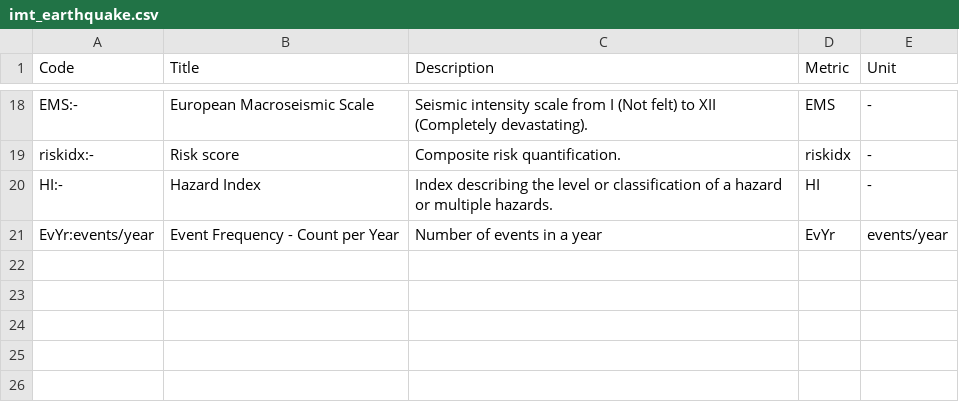
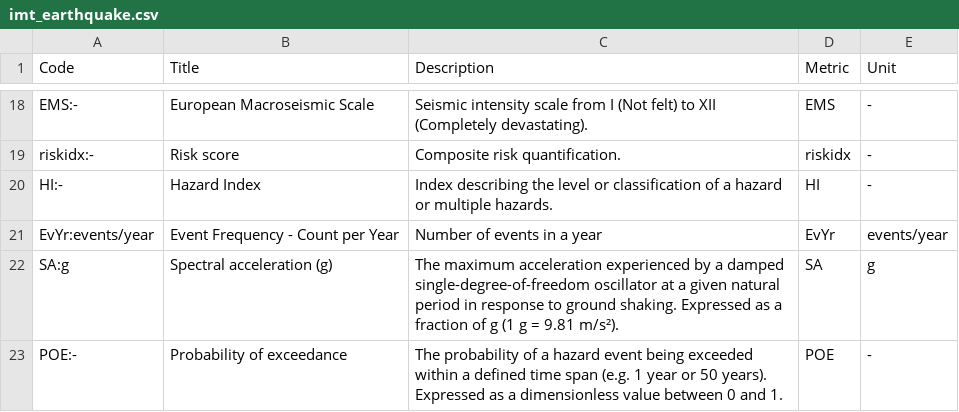
Before and after one commit to GFDRR/rdl-standard, a CSV file: schema/codelists/open/imt_earthquake.csv, drawn as a sheet; only a part is shown, gaps mark what is left out.

Commit message:
Adding'POE' and 'SA:g' to `IMT.csv` and 'imt_earthquake.csv'

```diff
--- a/schema/codelists/open/imt_earthquake.csv
+++ b/schema/codelists/open/imt_earthquake.csv
@@ -21 +21,3 @@ HI:-,Hazard Index,Index describing the level or classification of a hazard or mu
 EvYr:events/year,Event Frequency - Count per Year,Number of events in a year,EvYr,events/year
+SA:g,Spectral acceleration (g),The maximum acceleration experienced by a damped single-degree-of-freedom oscillator at a given natural period in response to ground shaking. Expressed as a fraction of g (1 g = 9.81 m/s²).,SA,g
+POE:-,Probability of exceedance,The probability of a hazard event being exceeded within a defined time span (e.g. 1 year or 50 years). Expressed as a dimensionless value between 0 and 1.,POE,-
```
Also changed, not shown: schema/codelists/open/IMT.csv.
